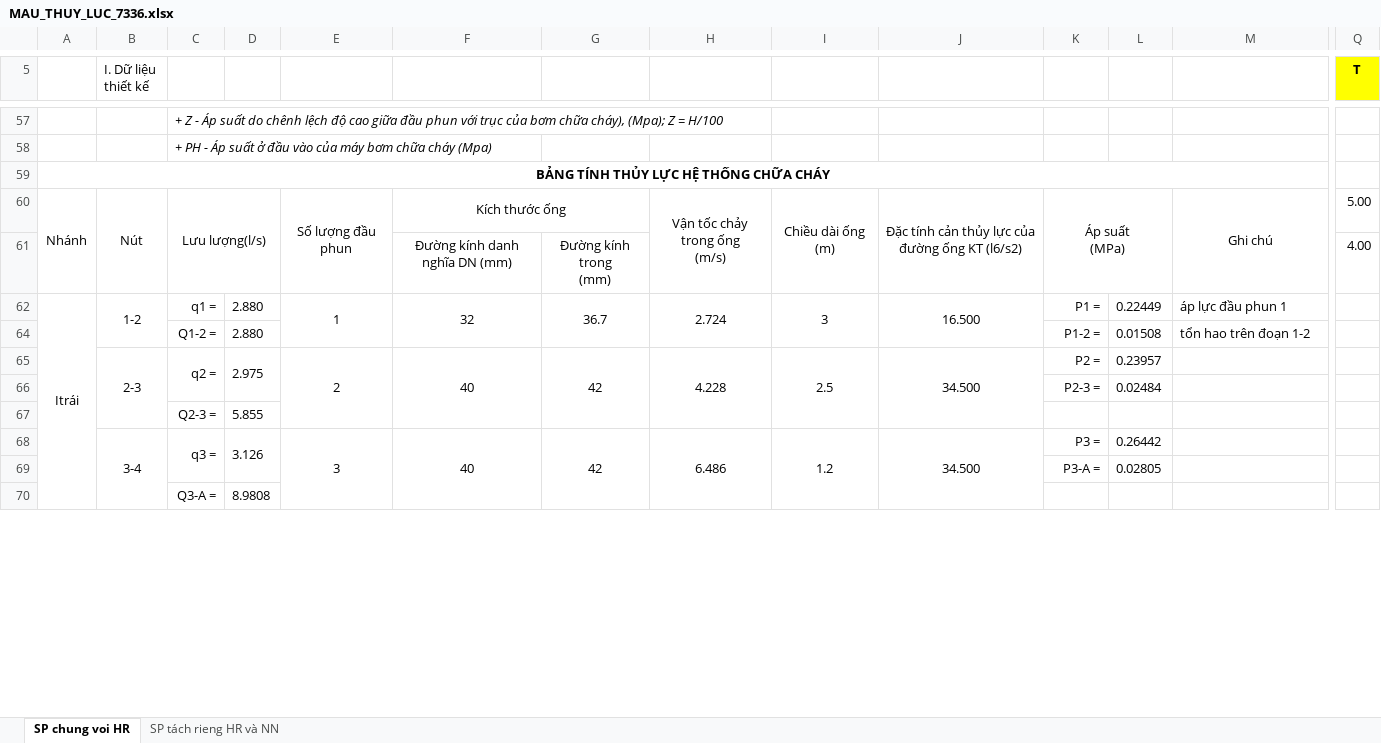
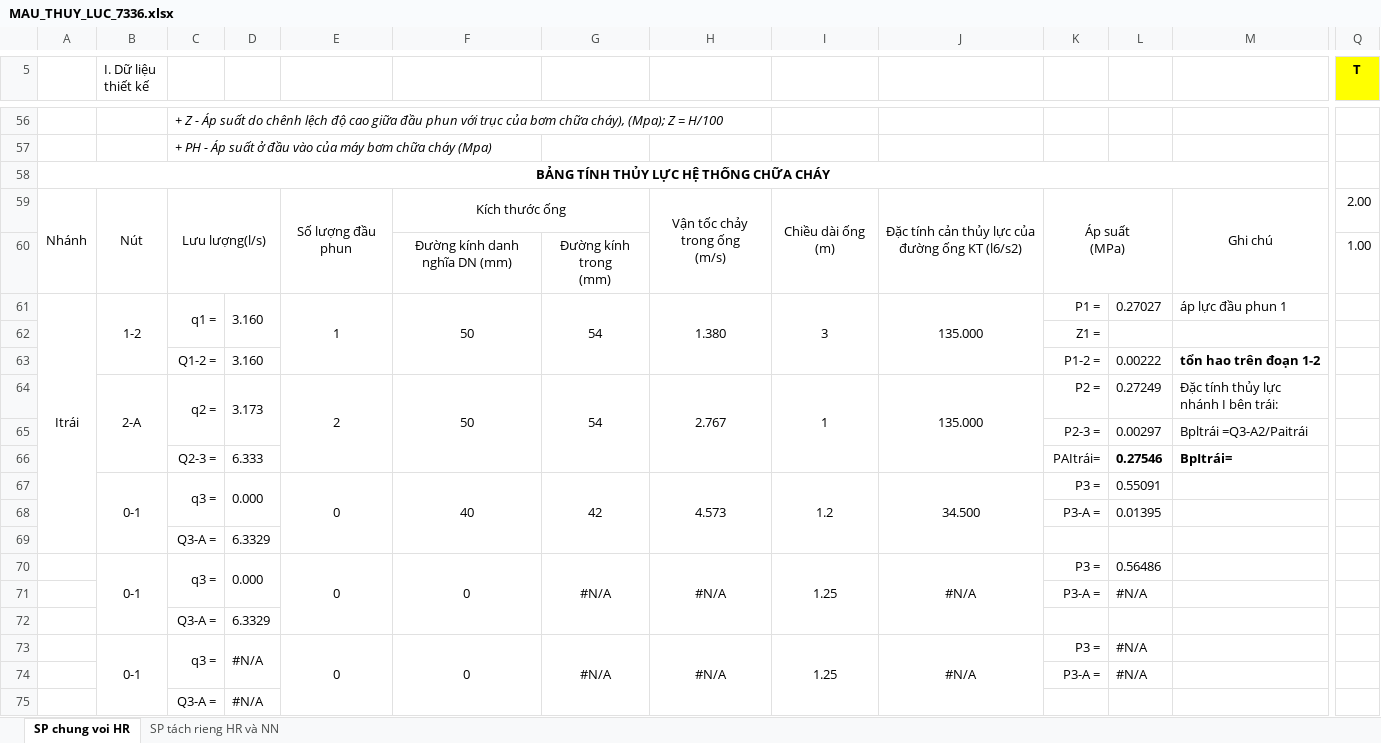
Before and after one commit to taelomuhicd84/PCCC-CLONE, an Excel workbook: bang_tinh/thuy_luc/MAU_THUY_LUC_7336.xlsx, sheet SP chung voi HR, drawn as a sheet; only a part is shown, gaps mark what is left out; values as stored, in another font and other column widths than the file's, no borders; charts and pictures not drawn; removed rows and columns are numbered as before the commit, all else as after; rows hold the shown columns only; the diff covers the shown part only; the diff names each change by its address in the sheet, - before the commit and + after, or states it on an @@ line.

```diff
--- a/bang_tinh/thuy_luc/MAU_THUY_LUC_7336.xlsx (sheet SP chung voi HR)
+++ b/bang_tinh/thuy_luc/MAU_THUY_LUC_7336.xlsx (sheet SP chung voi HR)
-Q59 (T): 5.00
+Q59 (T): 2.00
-Q60 (T): 4.00
+Q60 (T): 1.00
+C61:C62 merged
-D61: 2.880
+D61: 3.160
+D61:D62 merged
-F61: 32
+F61: 50
-G61: 36.7
+G61: 54
-H61: 2.724
+H61: 1.380
-J61: 16.500
+J61: 135.000
-L61: 0.22449
+L61: 0.27027
-row 64:  |  | Q1-2 = | 2.880 |  |  |  |  |  |  | P1-2 = | 0.01508 | tổn hao trên đoạn 1-2
-row 65:  | 2-3 | q2 = | 2.975 | 2 | 40 | 42 | 4.228 | 2.5 | 34.500 | P2 = | 0.23957
-row 66:  |  |  |  |  |  |  |  |  |  | P2-3 = | 0.02484
-row 67:  |  | Q2-3 = | 5.855
@@ row 62 unhidden:  |  |  |  |  |  |  |  |  |  | Z1 = @@
+row 63:  |  | Q1-2 = | 3.160 |  |  |  |  |  |  | P1-2 = | 0.00222 | tổn hao trên đoạn 1-2
+row 64:  | 2-A | q2 = | 3.173 | 2 | 50 | 54 | 2.767 | 1 | 135.000 | P2 = | 0.27249 | Đặc tính thủy lực nhánh I bên trái:
+row 65:  |  |  |  |  |  |  |  |  |  | P2-3 = | 0.00297 | Bpltrái =Q3-A2/Paitrái
+row 66:  |  | Q2-3 = | 6.333 |  |  |  |  |  |  | PAItrái= | 0.27546 | BpItrái=
-B67 (I. Dữ liệu thiết kế): 3-4
+B67 (I. Dữ liệu thiết kế): 0-1
-D67: 3.126
+D67: 0.000
-E67: 3
+E67: 0
-H67: 6.486
+H67: 4.573
-L67: 0.26442
+L67: 0.55091
-L68: 0.02805
+L68: 0.01395
-D69: 8.9808
+D69: 6.3329
+row 70:  | 0-1 | q3 = | 0.000 | 0 | 0 | #N/A | #N/A | 1.25 | #N/A | P3 = | 0.56486
@@ row 71 unhidden:  |  |  |  |  |  |  |  |  |  | P3-A = | #N/A @@
+row 72:  |  | Q3-A = | 6.3329
+row 73:  | 0-1 | q3 = | #N/A | 0 | 0 | #N/A | #N/A | 1.25 | #N/A | P3 = | #N/A
@@ row 74 unhidden:  |  |  |  |  |  |  |  |  |  | P3-A = | #N/A @@
+row 75:  |  | Q3-A = | #N/A
```
Also changed, not shown: 18 added rows, 13 removed rows, 176 edited cells, cell formats and merged cells elsewhere in this sheet, formulas that keep their value, hidden cells, charts or pictures, 11 other files.
